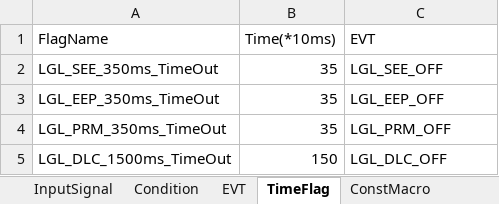
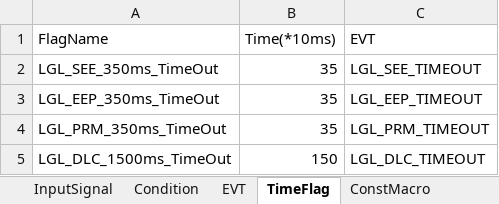
Before and after one commit to THB-BIG-PLAN/CodeGenerator, an Excel workbook: python/ConfigByHand.xlsx, sheet TimeFlag, drawn as a sheet; values as stored, in another font and other column widths than the file's, no borders; the diff names each change by its address in the sheet, - before the commit and + after, or states it on an @@ line.

```diff
--- a/python/ConfigByHand.xlsx (sheet TimeFlag)
+++ b/python/ConfigByHand.xlsx (sheet TimeFlag)
-C2 (EVT): LGL_SEE_OFF
+C2 (EVT): LGL_SEE_TIMEOUT
-C3 (EVT): LGL_EEP_OFF
+C3 (EVT): LGL_EEP_TIMEOUT
-C4 (EVT): LGL_PRM_OFF
+C4 (EVT): LGL_PRM_TIMEOUT
-C5 (EVT): LGL_DLC_OFF
+C5 (EVT): LGL_DLC_TIMEOUT
```
Also changed, not shown: sheet Action, python/Config.xlsx, 8 other files.
